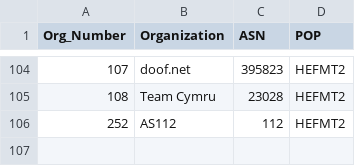
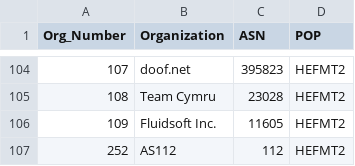
Before and after one commit to PhirePhly/fcix, a TSV file: participants.tsv, drawn as a sheet; only a part is shown, gaps mark what is left out; the diff names each change by its address in the sheet, - before the commit and + after, or states it on an @@ line.

Commit message:
Added fluidsoft

```diff
--- a/participants.tsv
+++ b/participants.tsv
+row 106: 109 | Fluidsoft Inc. | 11605 | HEFMT2
```
